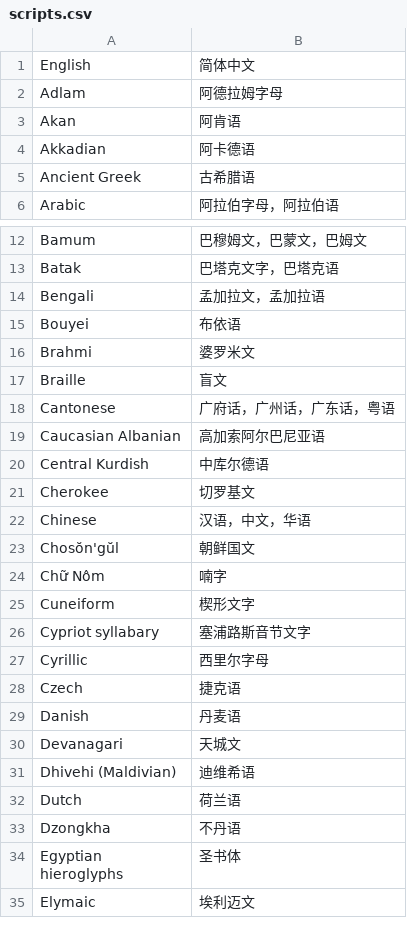
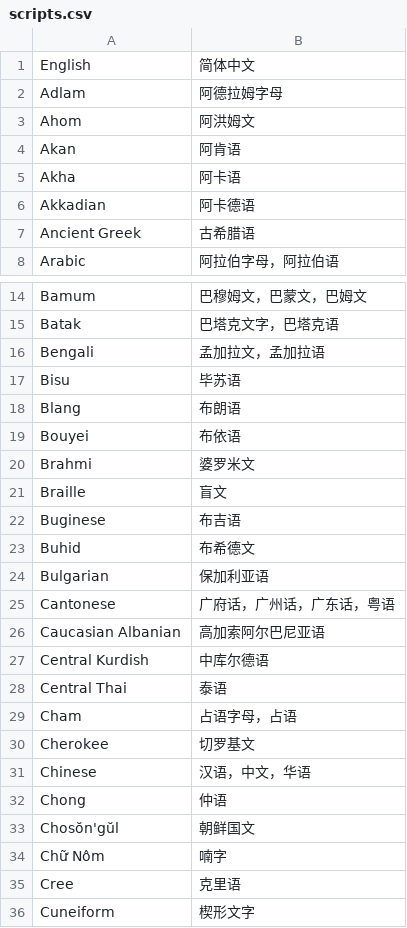
Before and after one commit to xfq/scripts, a CSV file: name/scripts.csv, drawn as a sheet; only a part is shown, gaps mark what is left out; the shorter side is filled out with more unchanged rows; the diff covers the shown part only.

```diff
--- a/name/scripts.csv
+++ b/name/scripts.csv
@@ -2,3 +2,5 @@
 Adlam,阿德拉姆字母
+Ahom,阿洪姆文
 Akan,阿肯语
+Akha,阿卡语
 Akkadian,阿卡德语
@@ -14,2 +16,4 @@ Batak,巴塔克文字，巴塔克语
 Bengali,孟加拉文，孟加拉语
+Bisu,毕苏语
+Blang,布朗语
 Bouyei,布依语
@@ -17,2 +21,5 @@ Brahmi,婆罗米文
 Braille,盲文
+Buginese,布吉语
+Buhid,布希德文
+Bulgarian,保加利亚语
 Cantonese,广府话，广州话，广东话，粤语
@@ -20,6 +27,10 @@ Caucasian Albanian,高加索阿尔巴尼亚语
 Central Kurdish,中库尔德语
+Central Thai,泰语
+Cham,占语字母，占语
 Cherokee,切罗基文
 Chinese,汉语，中文，华语
+Chong,仲语
 Chosŏn'gŭl,朝鲜国文
 Chữ Nôm,喃字
+Cree,克里语
 Cuneiform,楔形文字
```
Also changed, not shown: 12 added rows, 1 removed row and 1 edited cell elsewhere in this file, 1 other file.
